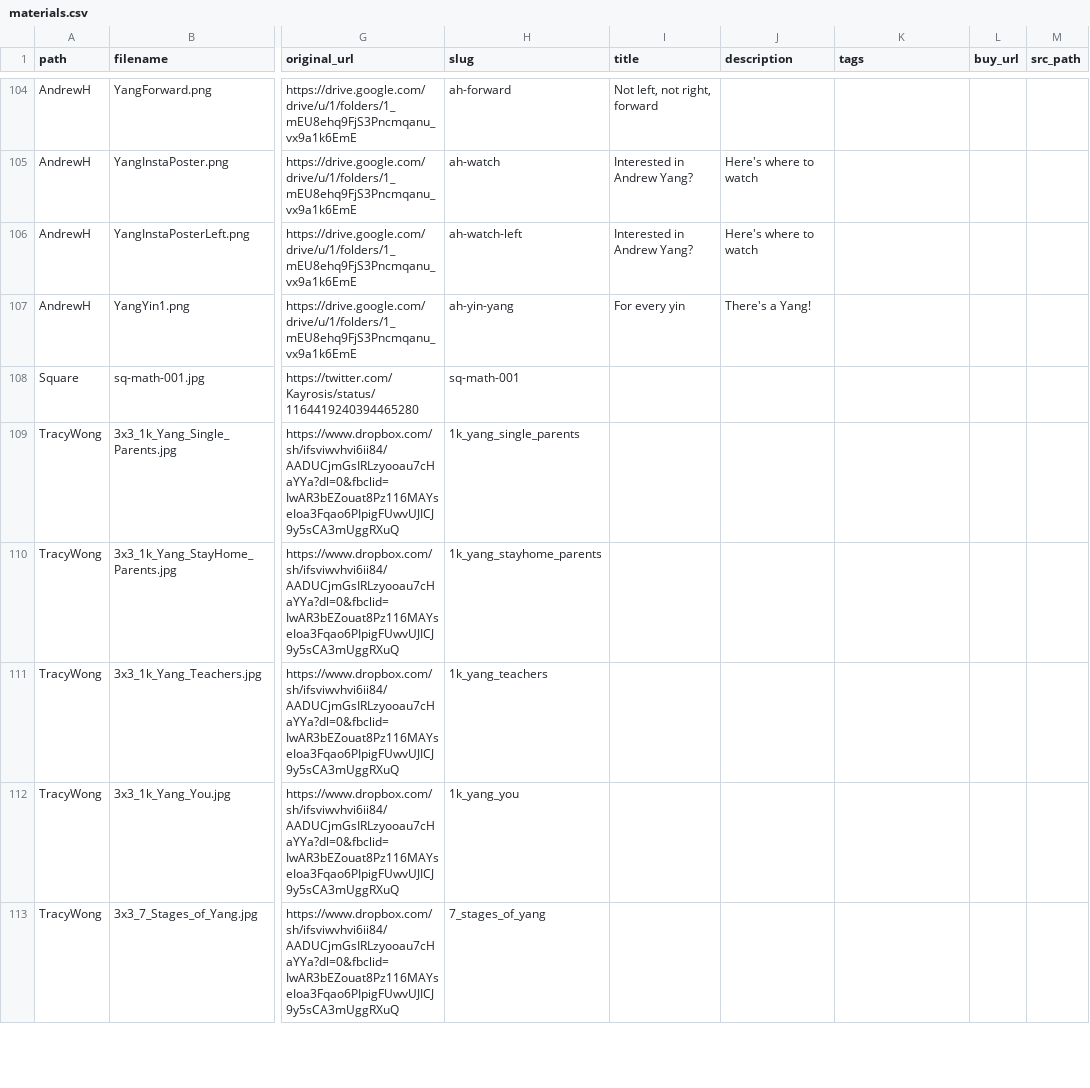
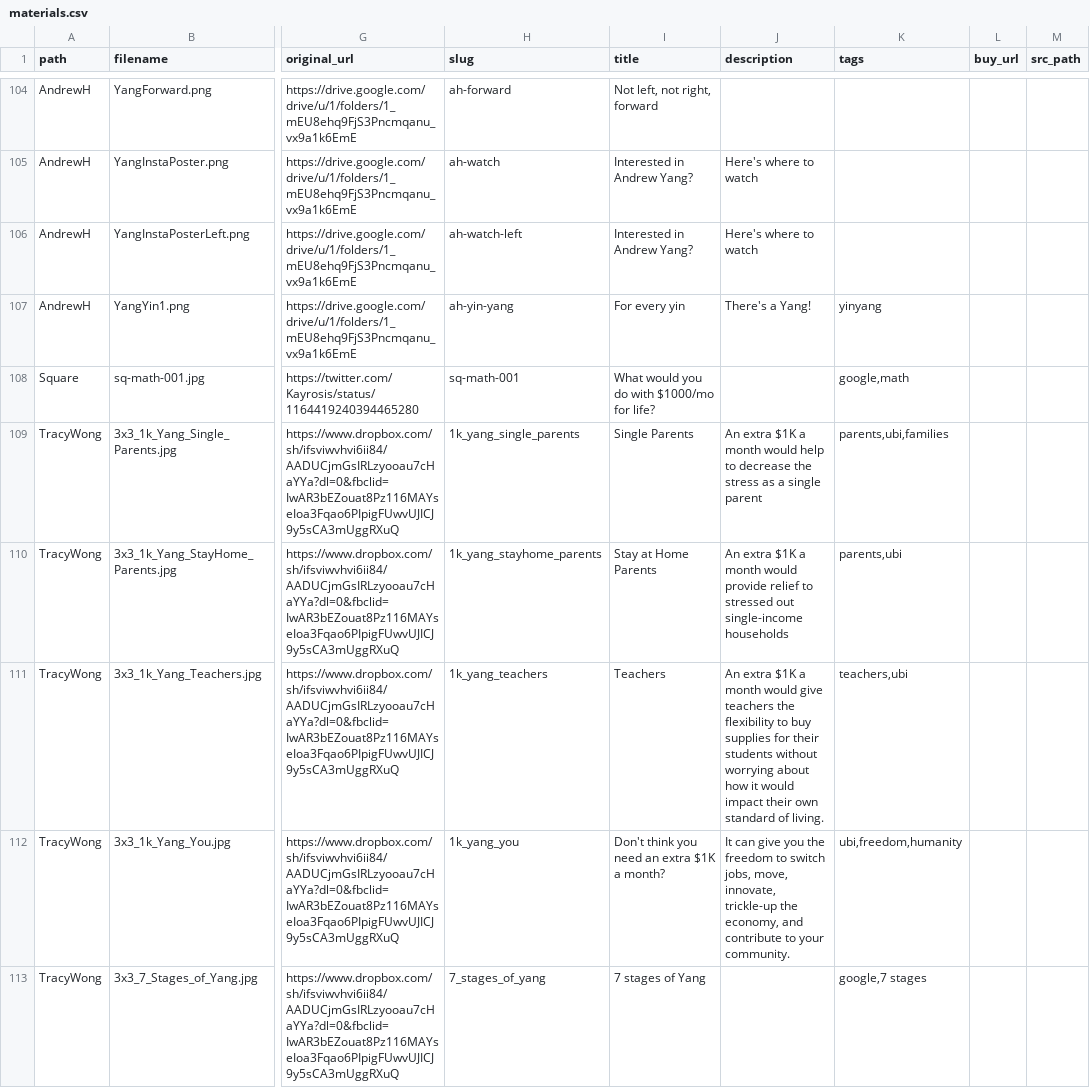
Before and after one commit to mikhuang/yang-prints, a CSV file: data/materials.csv, drawn as a sheet; only a part is shown, gaps mark what is left out; the diff covers the shown part only; the diff names each change by its address in the sheet, - before the commit and + after, or states it on an @@ line.

Commit message:
moar tags Zine instructions! moar materials

```diff
--- a/data/materials.csv
+++ b/data/materials.csv
-K107 (tags): (empty)
+K107 (tags): yinyang
-I108 (title): (empty)
+I108 (title): What would you do with $1000/mo for life?
-K108 (tags): (empty)
+K108 (tags): google,math
-I109 (title): (empty)
+I109 (title): Single Parents
-J109 (description): (empty)
+J109 (description): An extra $1K a month would help to decrease the stress as a single parent
-K109 (tags): (empty)
+K109 (tags): parents,ubi,families
-I110 (title): (empty)
+I110 (title): Stay at Home Parents
-J110 (description): (empty)
+J110 (description): An extra $1K a month would provide relief to stressed out single-income households
-K110 (tags): (empty)
+K110 (tags): parents,ubi
-I111 (title): (empty)
+I111 (title): Teachers
-J111 (description): (empty)
+J111 (description): An extra $1K a month would give teachers the flexibility to buy supplies for their students without worrying about how it would impact their own standard of living.
-K111 (tags): (empty)
+K111 (tags): teachers,ubi
-I112 (title): (empty)
+I112 (title): Don't think you need an extra $1K a month?
-J112 (description): (empty)
+J112 (description): It can give you the freedom to switch jobs, move, innovate, trickle-up the economy, and contribute to your community.
-K112 (tags): (empty)
+K112 (tags): ubi,freedom,humanity
-I113 (title): (empty)
+I113 (title): 7 stages of Yang
-K113 (tags): (empty)
+K113 (tags): google,7 stages
```
Also changed, not shown: 3 added rows, 1 removed row and 81 edited cells elsewhere in this file, 17 other files.
